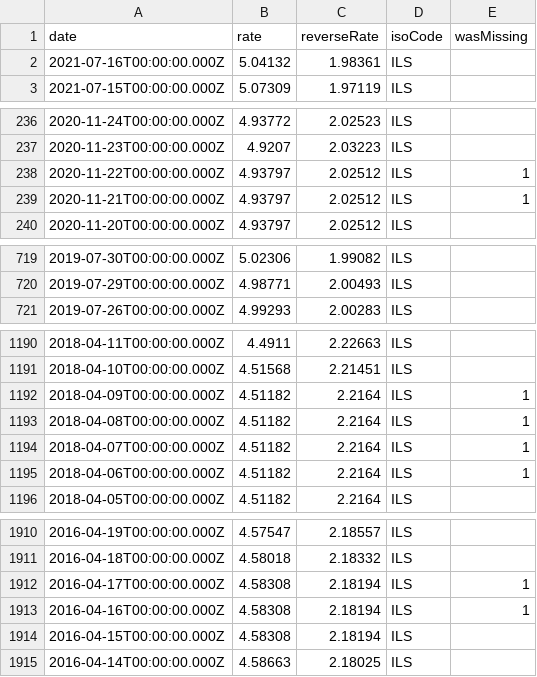
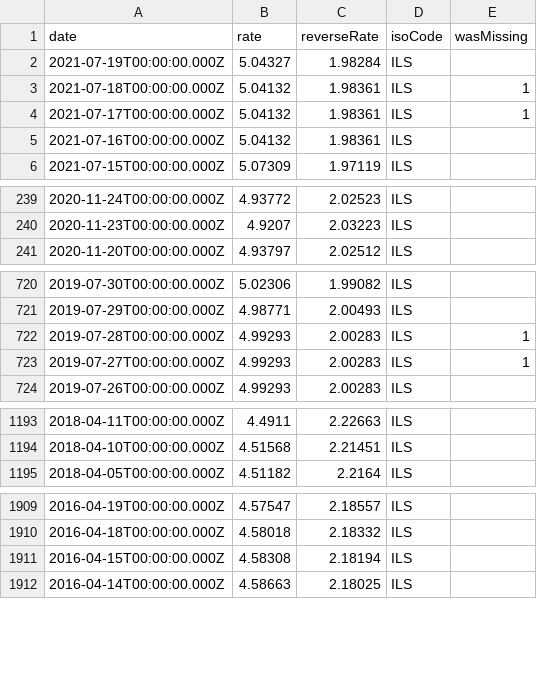
Before and after one commit to LubomirGeorgiev/bnb-currency-exchange-rates, a CSV file: data/ILS.csv, drawn as a sheet; only a part is shown, gaps mark what is left out; removed rows and columns are numbered as before the commit, all else as after; the diff covers the shown part only; the diff names each change by its address in the sheet, - before the commit and + after, or states it on an @@ line.

Commit message:
Update exchange rates

```diff
--- a/data/ILS.csv
+++ b/data/ILS.csv
+row 2: 2021-07-19T00:00:00.000Z | 5.04327 | 1.98284 | ILS
+row 3: 2021-07-18T00:00:00.000Z | 5.04132 | 1.98361 | ILS | 1
+row 4: 2021-07-17T00:00:00.000Z | 5.04132 | 1.98361 | ILS | 1
-row 238: 2020-11-22T00:00:00.000Z | 4.93797 | 2.02512 | ILS | 1
-row 239: 2020-11-21T00:00:00.000Z | 4.93797 | 2.02512 | ILS | 1
+row 722: 2019-07-28T00:00:00.000Z | 4.99293 | 2.00283 | ILS | 1
+row 723: 2019-07-27T00:00:00.000Z | 4.99293 | 2.00283 | ILS | 1
-row 1192: 2018-04-09T00:00:00.000Z | 4.51182 | 2.2164 | ILS | 1
-row 1193: 2018-04-08T00:00:00.000Z | 4.51182 | 2.2164 | ILS | 1
-row 1194: 2018-04-07T00:00:00.000Z | 4.51182 | 2.2164 | ILS | 1
-row 1195: 2018-04-06T00:00:00.000Z | 4.51182 | 2.2164 | ILS | 1
-row 1912: 2016-04-17T00:00:00.000Z | 4.58308 | 2.18194 | ILS | 1
-row 1913: 2016-04-16T00:00:00.000Z | 4.58308 | 2.18194 | ILS | 1
```
Also changed, not shown: 2 added rows and 2 removed rows elsewhere in this file, data/CHF.csv, data/CNY.csv, 39 other files.
